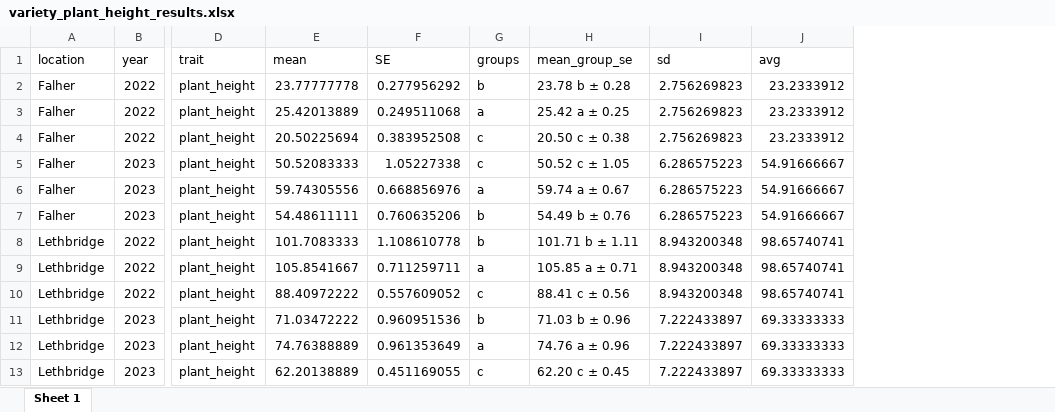
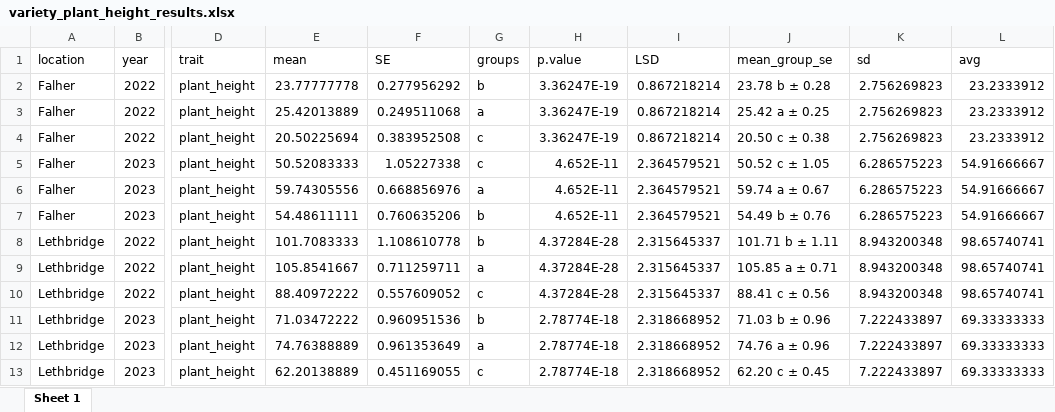
Before and after one commit to DosouYovoW/28-R-Barley, an Excel workbook: statistics_tables/variety_plant_height_results.xlsx, sheet Sheet 1, drawn as a sheet; only a part is shown, gaps mark what is left out; values as stored, in another font and other column widths than the file's, no borders; the diff names each change by its address in the sheet, - before the commit and + after, or states it on an @@ line.

```diff
--- a/statistics_tables/variety_plant_height_results.xlsx (sheet Sheet 1)
+++ b/statistics_tables/variety_plant_height_results.xlsx (sheet Sheet 1)
+column H (p.value), rows 2-13: 3.36247E-19 | 3.36247E-19 | 3.36247E-19 | 4.652E-11 | 4.652E-11 | 4.652E-11 | 4.37284E-28 | 4.37284E-28 | 4.37284E-28 | 2.78774E-18 | 2.78774E-18 | 2.78774E-18
+column I (LSD), rows 2-13: 0.867218214 | 0.867218214 | 0.867218214 | 2.364579521 | 2.364579521 | 2.364579521 | 2.315645337 | 2.315645337 | 2.315645337 | 2.318668952 | 2.318668952 | 2.318668952
```
Also changed, not shown: statistics_tables/variety_grain_moisture_percent_results.xlsx, statistics_tables/variety_iv_d_ec_percent_dm_results.xlsx, 11 other files.
